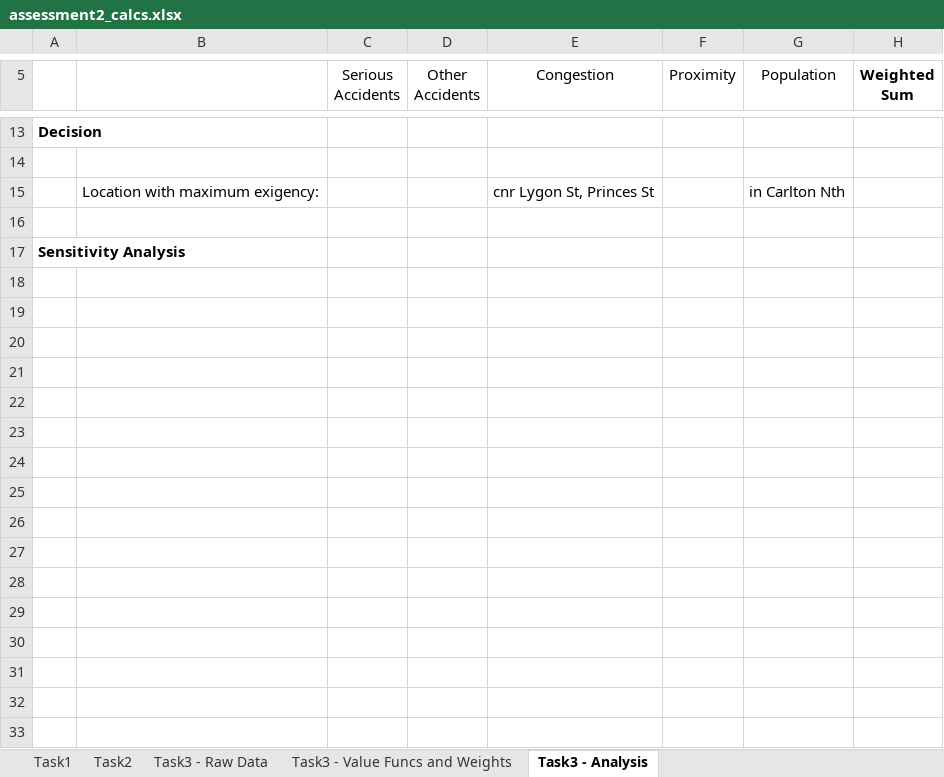
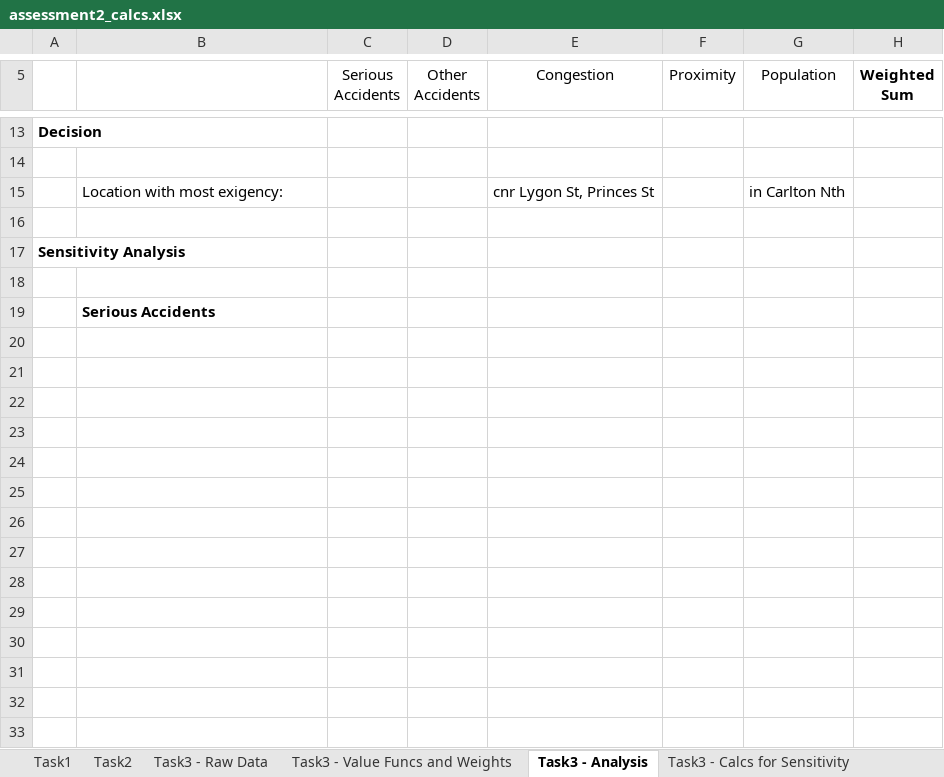
Before and after one commit to amanjit-gill-data/mcdm-roadworks, an Excel workbook: assessment2/assessment2_calcs.xlsx, sheet Task3 - Analysis, drawn as a sheet; only a part is shown, gaps mark what is left out; values as stored, in another font and other column widths than the file's, no borders; charts and pictures not drawn; 1 other sheet too large or unreadable and not compared; the diff covers the shown part only; the diff names each change by its address in the sheet, - before the commit and + after, or states it on an @@ line.

Commit message:
complete task3

```diff
--- a/assessment2/assessment2_calcs.xlsx (sheet Task3 - Analysis)
+++ b/assessment2/assessment2_calcs.xlsx (sheet Task3 - Analysis)
+sheet tab: Task3 - Calcs for Sensitivity
-B15: Location with maximum exigency:
+B15: Location with most exigency:
+row 18: (empty)
+row 19:  | Serious Accidents
+row 20: (empty)
+row 21: (empty)
+row 22: (empty)
+row 23: (empty)
+row 24: (empty)
+row 25: (empty)
+row 26: (empty)
+row 27: (empty)
+row 28: (empty)
+row 29: (empty)
+row 30: (empty)
+row 31: (empty)
+row 32: (empty)
+row 33: (empty)
```
Also changed, not shown: 36 added rows elsewhere in this sheet, charts or pictures, 2 other files.
